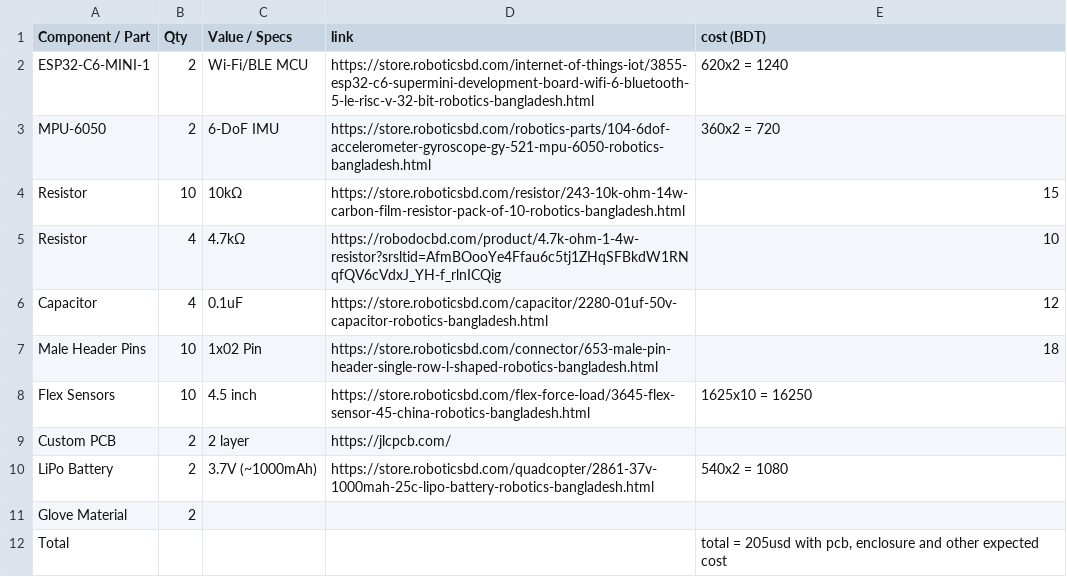
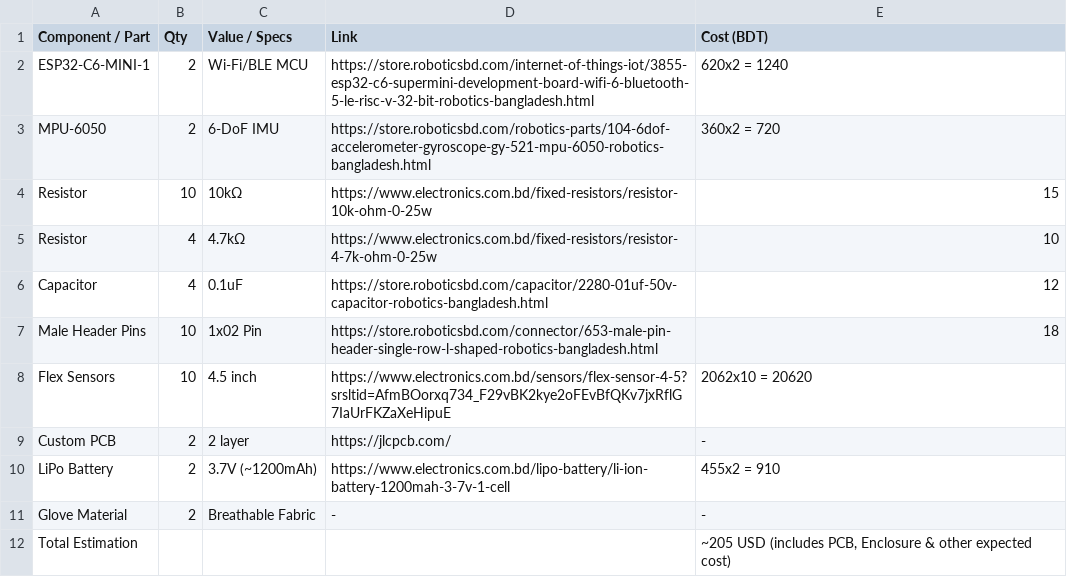
Before and after one commit to Adnanosman9/Smart-Gloves, a CSV file: BOM.csv, drawn as a sheet.

Commit message:
Update BOM.csv

```diff
--- a/BOM.csv
+++ b/BOM.csv
@@ -1,12 +1,12 @@
-Component / Part,Qty,Value / Specs,link,cost (BDT)
+Component / Part,Qty,Value / Specs,Link,Cost (BDT)
 ESP32-C6-MINI-1,2,Wi-Fi/BLE MCU,https://store.roboticsbd.com/internet-of-things-iot/3855-esp32-c6-supermini-development-board-wifi-6-bluetooth-5-le-risc-v-32-bit-robotics-bangladesh.html,620x2 = 1240
 MPU-6050,2,6-DoF IMU,https://store.roboticsbd.com/robotics-parts/104-6dof-accelerometer-gyroscope-gy-521-mpu-6050-robotics-bangladesh.html,360x2 = 720
-Resistor,10,10kΩ,https://store.roboticsbd.com/resistor/243-10k-ohm-14w-carbon-film-resistor-pack-of-10-robotics-bangladesh.html,15
-Resistor,4,4.7kΩ,https://robodocbd.com/product/4.7k-ohm-1-4w-resistor?srsltid=AfmBOooYe4Ffau6c5tj1ZHqSFBkdW1RNqfQV6cVdxJ_YH-f_rlnICQig,10
+Resistor,10,10kΩ,https://www.electronics.com.bd/fixed-resistors/resistor-10k-ohm-0-25w,15
+Resistor,4,4.7kΩ,https://www.electronics.com.bd/fixed-resistors/resistor-4-7k-ohm-0-25w,10
 Capacitor,4,0.1uF,https://store.roboticsbd.com/capacitor/2280-01uf-50v-capacitor-robotics-bangladesh.html,12
 Male Header Pins,10,1x02 Pin,https://store.roboticsbd.com/connector/653-male-pin-header-single-row-l-shaped-robotics-bangladesh.html,18
-Flex Sensors,10,4.5 inch,https://store.roboticsbd.com/flex-force-load/3645-flex-sensor-45-china-robotics-bangladesh.html,1625x10 = 16250
-Custom PCB,2,2 layer,https://jlcpcb.com/,
-LiPo Battery,2,3.7V (~1000mAh),https://store.roboticsbd.com/quadcopter/2861-37v-1000mah-25c-lipo-battery-robotics-bangladesh.html,540x2 = 1080
-Glove Material,2,,,
-Total,,,,"total = 205usd with pcb, enclosure and other expected cost"
+Flex Sensors,10,4.5 inch,https://www.electronics.com.bd/sensors/flex-sensor-4-5?srsltid=AfmBOorxq734_F29vBK2kye2oFEvBfQKv7jxRflG7IaUrFKZaXeHipuE,2062x10 = 20620
+Custom PCB,2,2 layer,https://jlcpcb.com/,-
+LiPo Battery,2,3.7V (~1200mAh),https://www.electronics.com.bd/lipo-battery/li-ion-battery-1200mah-3-7v-1-cell,455x2 = 910
+Glove Material,2,Breathable Fabric,-,-
+Total Estimation,,,,"~205 USD (includes PCB, Enclosure & other expected cost)"
```
